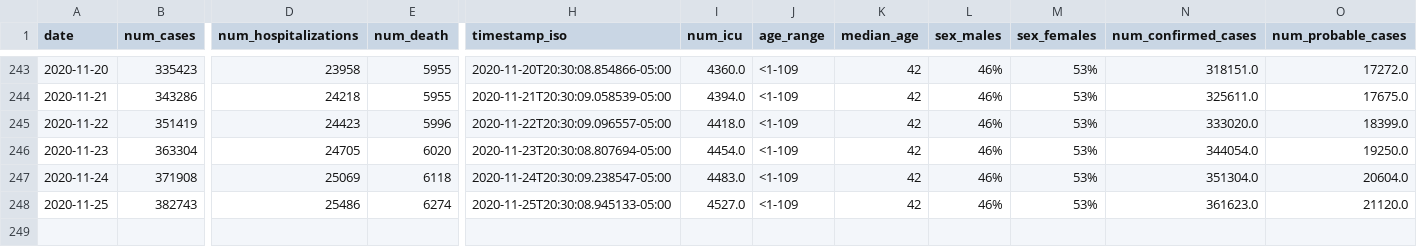
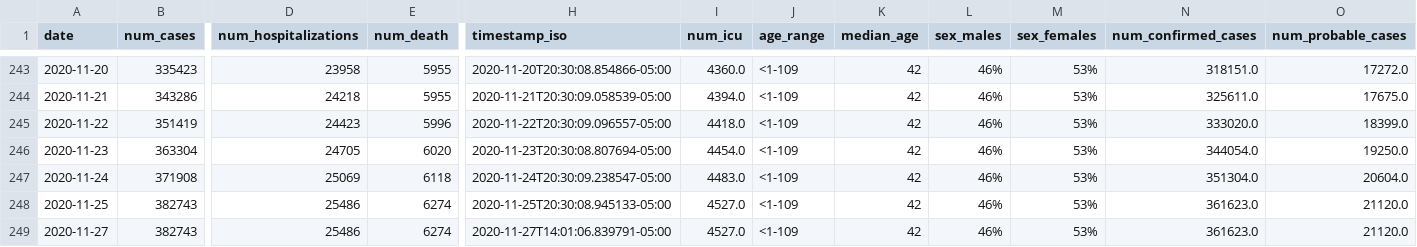
Before and after one commit to YSU-Data-Lab/coronavirus-dashboard, a CSV file: data/ohio.csv, drawn as a sheet; only a part is shown, gaps mark what is left out; rows hold the shown columns only; the diff names each change by its address in the sheet, - before the commit and + after, or states it on an @@ line.

```diff
--- a/data/ohio.csv
+++ b/data/ohio.csv
+row 249: 2020-11-27 | 382743 | 25486 | 6274 | 2020-11-27T14:01:06.839791-05:00 | 4527.0 | <1-109 | 42 | 46% | 53% | 361623.0 | 21120.0
```
Also changed, not shown: 8 other files.
